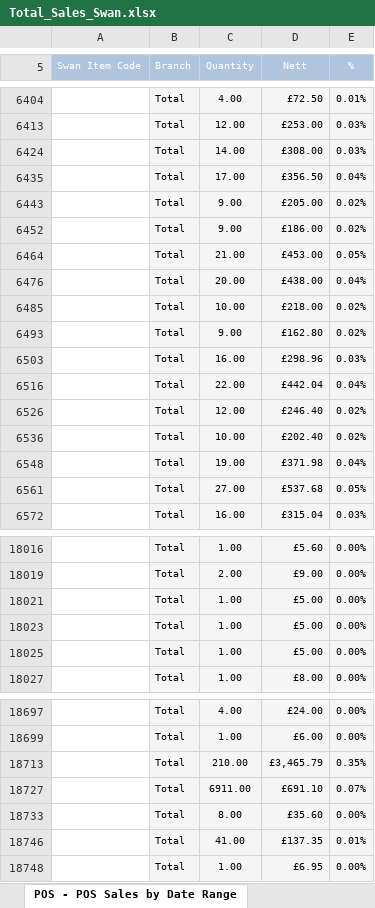
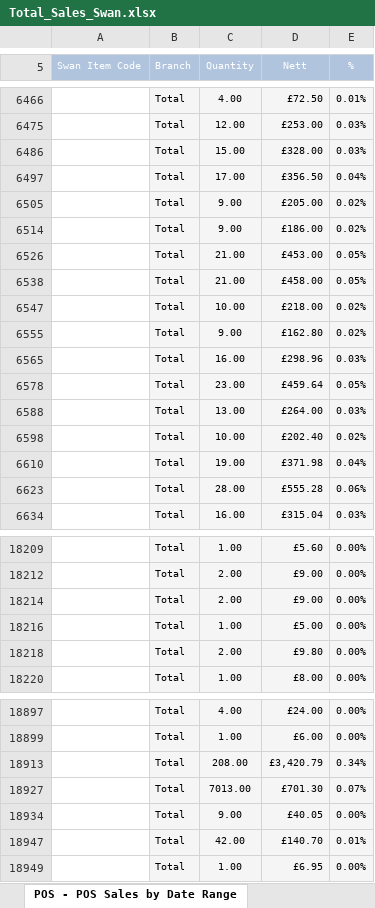
Before and after one commit to lentomurri85/Wilkies, an Excel workbook: Markdown/Reports/Total_Sales_Swan.xlsx, sheet POS - POS Sales by Date Range, drawn as a sheet; only a part is shown, gaps mark what is left out; values as stored, in another font and other column widths than the file's, no borders; removed rows and columns are numbered as before the commit, all else as after; the diff covers the shown part only; the diff names each change by its address in the sheet, - before the commit and + after, or states it on an @@ line.

```diff
--- a/Markdown/Reports/Total_Sales_Swan.xlsx (sheet POS - POS Sales by Date Range)
+++ b/Markdown/Reports/Total_Sales_Swan.xlsx (sheet POS - POS Sales by Date Range)
-C6486 (Quantity): 14.00
+C6486 (Quantity): 15.00
-D6486 (Nett): £308.00
+D6486 (Nett): £328.00
-row 6476:  | Total | 20.00 | £438.00 | 0.04%
+row 6538:  | Total | 21.00 | £458.00 | 0.05%
-row 6516:  | Total | 22.00 | £442.04 | 0.04%
-row 6526:  | Total | 12.00 | £246.40 | 0.02%
+row 6578:  | Total | 23.00 | £459.64 | 0.05%
+row 6588:  | Total | 13.00 | £264.00 | 0.03%
-row 6561:  | Total | 27.00 | £537.68 | 0.05%
+row 6623:  | Total | 28.00 | £555.28 | 0.06%
-row 18021:  | Total | 1.00 | £5.00 | 0.00%
-row 18023:  | Total | 1.00 | £5.00 | 0.00%
+row 18214:  | Total | 2.00 | £9.00 | 0.00%
+row 18218:  | Total | 2.00 | £9.80 | 0.00%
-row 18713:  | Total | 210.00 | £3,465.79 | 0.35%
-row 18727:  | Total | 6911.00 | £691.10 | 0.07%
-row 18733:  | Total | 8.00 | £35.60 | 0.00%
-row 18746:  | Total | 41.00 | £137.35 | 0.01%
+row 18913:  | Total | 208.00 | £3,420.79 | 0.34%
+row 18927:  | Total | 7013.00 | £701.30 | 0.07%
+row 18934:  | Total | 9.00 | £40.05 | 0.00%
+row 18947:  | Total | 42.00 | £140.70 | 0.01%
```
Also changed, not shown: 172 added rows, 119 removed rows, 27 moved rows, 18 hidden or unhidden rows and 461 edited cells elsewhere in this sheet, hidden cells, Lunar/Lunar.xlsx, Lunar/reports/POS - POS Sales by Date Range.xlsx, 46 other files.
